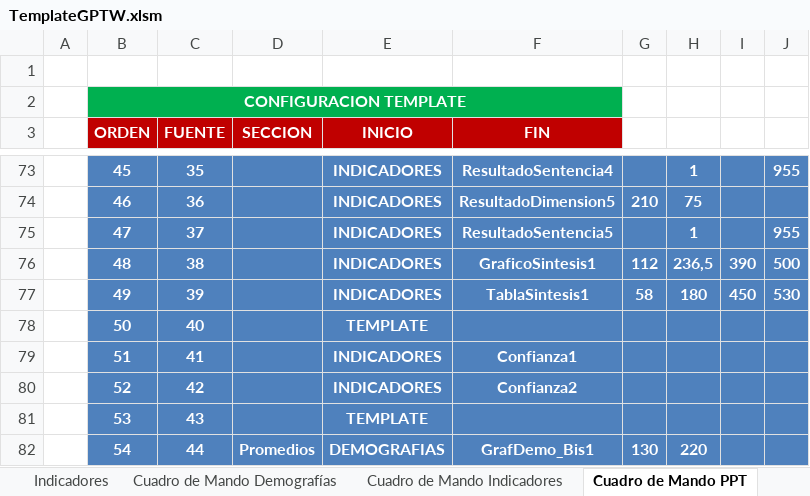
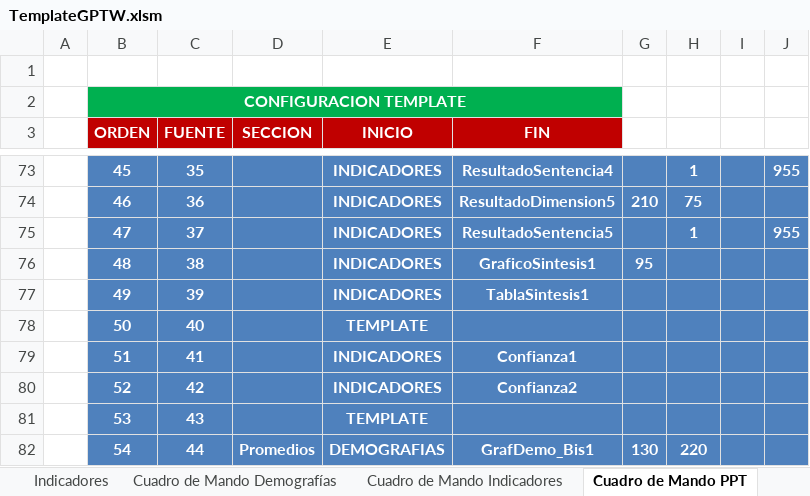
Before and after one commit to gino08/excelMacro, an Excel workbook: TemplateGPTW.xlsm, sheet Cuadro de Mando PPT, drawn as a sheet; only a part is shown, gaps mark what is left out; values as stored, in another font and other column widths than the file's, no borders; charts and pictures not drawn; the diff names each change by its address in the sheet, - before the commit and + after, or states it on an @@ line.

Commit message:
Correcciones grafico de sintesis de dimensiones y subdimensiones
Correcciones grafico de sintesis de dimensiones y subdimensiones

```diff
--- a/TemplateGPTW.xlsm (sheet Cuadro de Mando PPT)
+++ b/TemplateGPTW.xlsm (sheet Cuadro de Mando PPT)
-G76: 112
+G76: 95
-H76: 236,5
+H76: (empty)
-I76: 390
+I76: (empty)
-J76: 500
+J76: (empty)
-G77: 58
+G77: (empty)
-H77: 180
+H77: (empty)
-I77: 450
+I77: (empty)
-J77: 530
+J77: (empty)
```
Also changed, not shown: charts or pictures.
